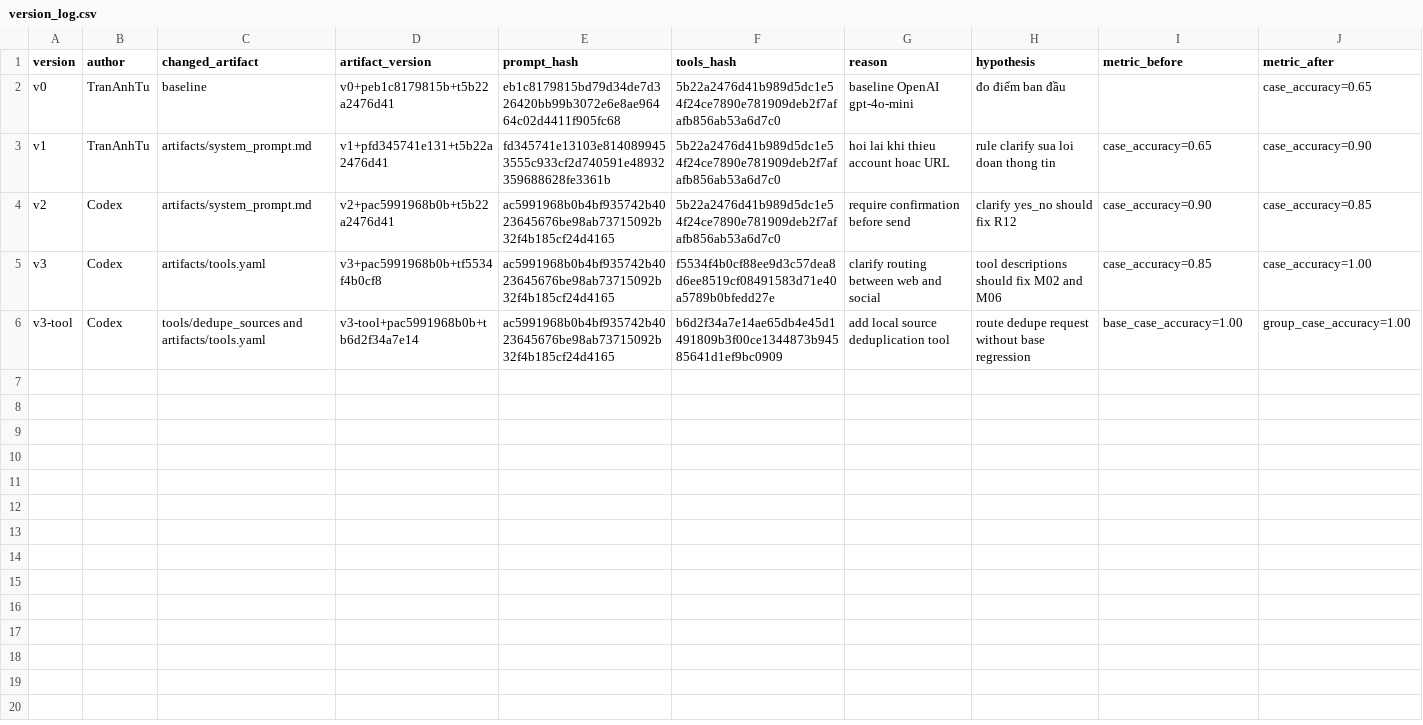
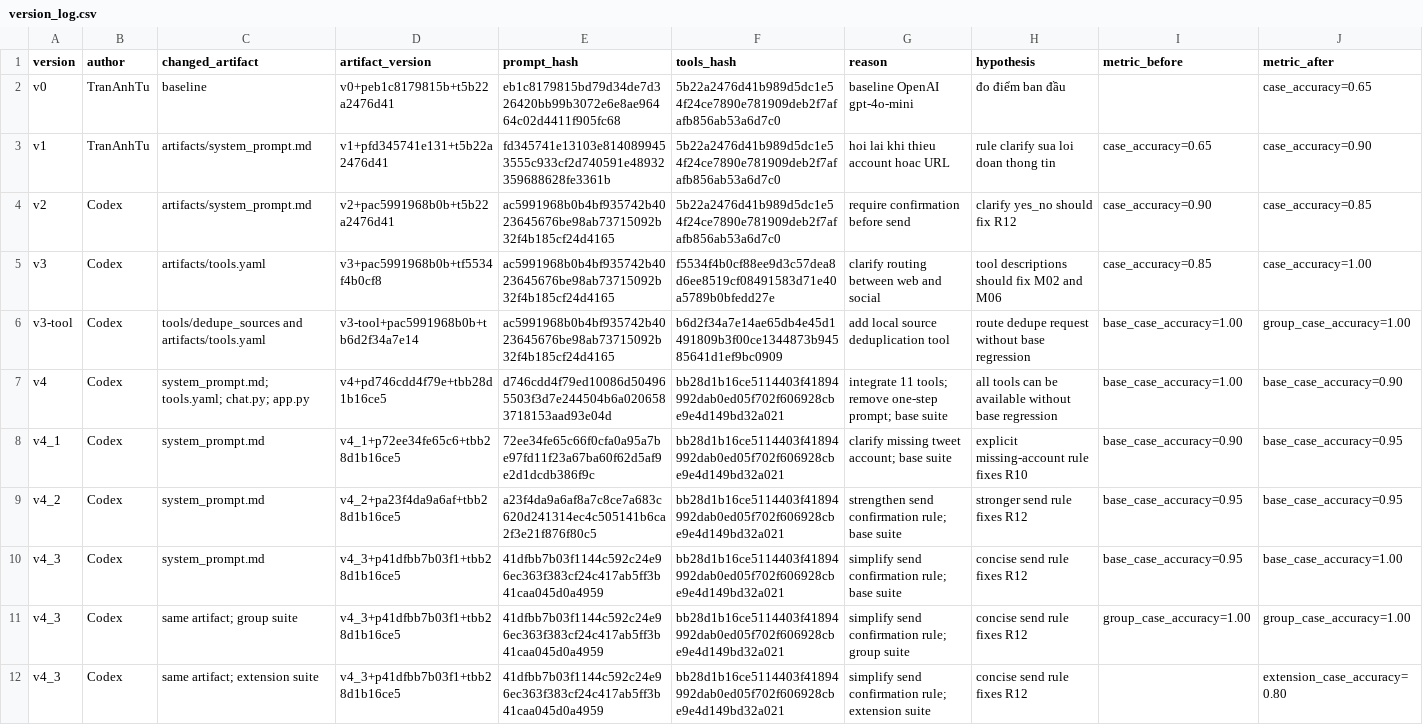
Before and after one commit to TranAnh1205/K5-L3-DAY03-TranAnhTu-2A202603368-ResearchAgentToolEval, a CSV file: starter_v0/artifacts/version_log.csv, drawn as a sheet; only a part is shown; rows hold the shown columns only; the diff covers the shown part only; the diff names each change by its address in the sheet, - before the commit and + after, or states it on an @@ line.

Commit message:
day03: update Research Agent tools, tests, runs and report

```diff
--- a/starter_v0/artifacts/version_log.csv
+++ b/starter_v0/artifacts/version_log.csv
+row 7: v4 | Codex | system_prompt.md; tools.yaml; chat.py; app.py | v4+pd746cdd4f79e+tbb28d1b16ce5 | d746cdd4f79ed10086d504965503f3d7e244504b6a0206583718153aad93e04d | bb28d1b16ce5114403f41894992dab0ed05f702f606928cbe9e4d149bd32a021 | integrate 11 tools; remove one-step prompt; base suite | all tools can be available without base regression | base_case_accuracy=1.00 | base_case_accuracy=0.90
+row 8: v4_1 | Codex | system_prompt.md | v4_1+p72ee34fe65c6+tbb28d1b16ce5 | 72ee34fe65c66f0cfa0a95a7be97fd11f23a67ba60f62d5af9e2d1dcdb386f9c | bb28d1b16ce5114403f41894992dab0ed05f702f606928cbe9e4d149bd32a021 | clarify missing tweet account; base suite | explicit missing-account rule fixes R10 | base_case_accuracy=0.90 | base_case_accuracy=0.95
+row 9: v4_2 | Codex | system_prompt.md | v4_2+pa23f4da9a6af+tbb28d1b16ce5 | a23f4da9a6af8a7c8ce7a683c620d241314ec4c505141b6ca2f3e21f876f80c5 | bb28d1b16ce5114403f41894992dab0ed05f702f606928cbe9e4d149bd32a021 | strengthen send confirmation rule; base suite | stronger send rule fixes R12 | base_case_accuracy=0.95 | base_case_accuracy=0.95
+row 10: v4_3 | Codex | system_prompt.md | v4_3+p41dfbb7b03f1+tbb28d1b16ce5 | 41dfbb7b03f1144c592c24e96ec363f383cf24c417ab5ff3b41caa045d0a4959 | bb28d1b16ce5114403f41894992dab0ed05f702f606928cbe9e4d149bd32a021 | simplify send confirmation rule; base suite | concise send rule fixes R12 | base_case_accuracy=0.95 | base_case_accuracy=1.00
+row 11: v4_3 | Codex | same artifact; group suite | v4_3+p41dfbb7b03f1+tbb28d1b16ce5 | 41dfbb7b03f1144c592c24e96ec363f383cf24c417ab5ff3b41caa045d0a4959 | bb28d1b16ce5114403f41894992dab0ed05f702f606928cbe9e4d149bd32a021 | simplify send confirmation rule; group suite | concise send rule fixes R12 | group_case_accuracy=1.00 | group_case_accuracy=1.00
+row 12: v4_3 | Codex | same artifact; extension suite | v4_3+p41dfbb7b03f1+tbb28d1b16ce5 | 41dfbb7b03f1144c592c24e96ec363f383cf24c417ab5ff3b41caa045d0a4959 | bb28d1b16ce5114403f41894992dab0ed05f702f606928cbe9e4d149bd32a021 | simplify send confirmation rule; extension suite | concise send rule fixes R12 |  | extension_case_accuracy=0.80
```
Also changed, not shown: 6 added rows elsewhere in this file, 30 other files.
